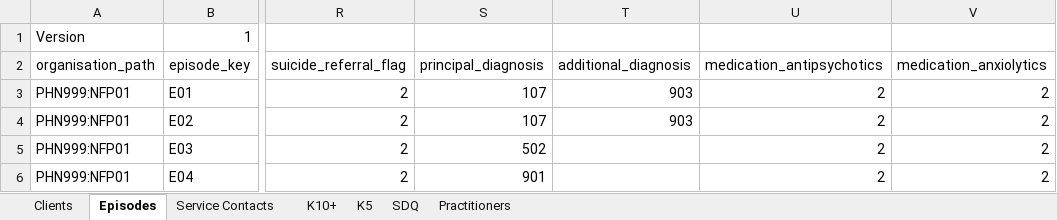
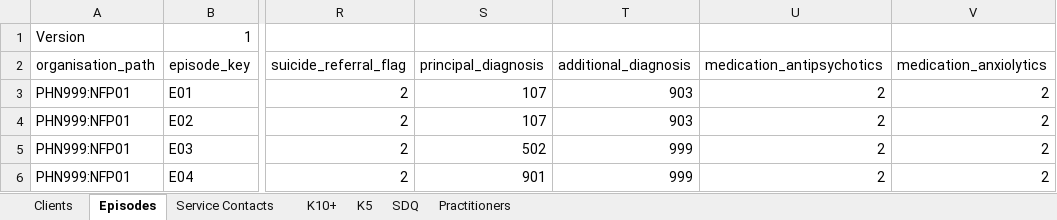
Before and after one commit to strategicdata/pmhc-mds-spec, an Excel workbook: data/_orig/pmhc-upload.xlsx, sheet Episodes, drawn as a sheet; only a part is shown, gaps mark what is left out; values as stored, in another font and other column widths than the file's, no borders; the diff names each change by its address in the sheet, - before the commit and + after, or states it on an @@ line.

```diff
--- a/data/_orig/pmhc-upload.xlsx (sheet Episodes)
+++ b/data/_orig/pmhc-upload.xlsx (sheet Episodes)
-T5:T6 (additional_diagnosis): (empty)
+T5:T6 (additional_diagnosis): 999
```
Also changed, not shown: sheet SDQ, sheet K10+, sheet K5, sheet Clients.
